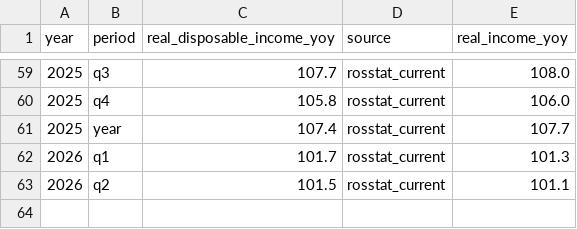
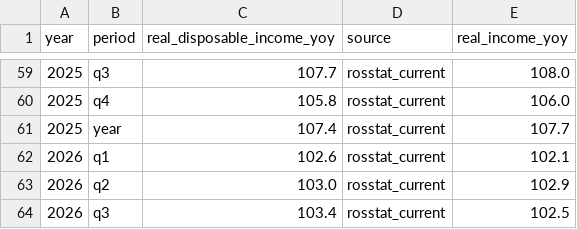
Before and after one commit to mariasmirnova716-creator/macro-data-updater, a CSV file: data/sheet_01_gdp_data/russia_real_disposable_income.csv, drawn as a sheet; only a part is shown, gaps mark what is left out.

```diff
--- a/data/sheet_01_gdp_data/russia_real_disposable_income.csv
+++ b/data/sheet_01_gdp_data/russia_real_disposable_income.csv
@@ -61,3 +61,4 @@ year,period,real_disposable_income_yoy,source,real_income_yoy
 2025,year,107.4,rosstat_current,107.7
-2026,q1,101.7,rosstat_current,101.3
-2026,q2,101.5,rosstat_current,101.1
+2026,q1,102.6,rosstat_current,102.1
+2026,q2,103.0,rosstat_current,102.9
+2026,q3,103.4,rosstat_current,102.5
```
Also changed, not shown: data/sheet_05_income_unemployment_data/russia_unemployment.csv, data/sheet_2_ipp_data/russia_business_activity_expectations.csv, 17 other files.
